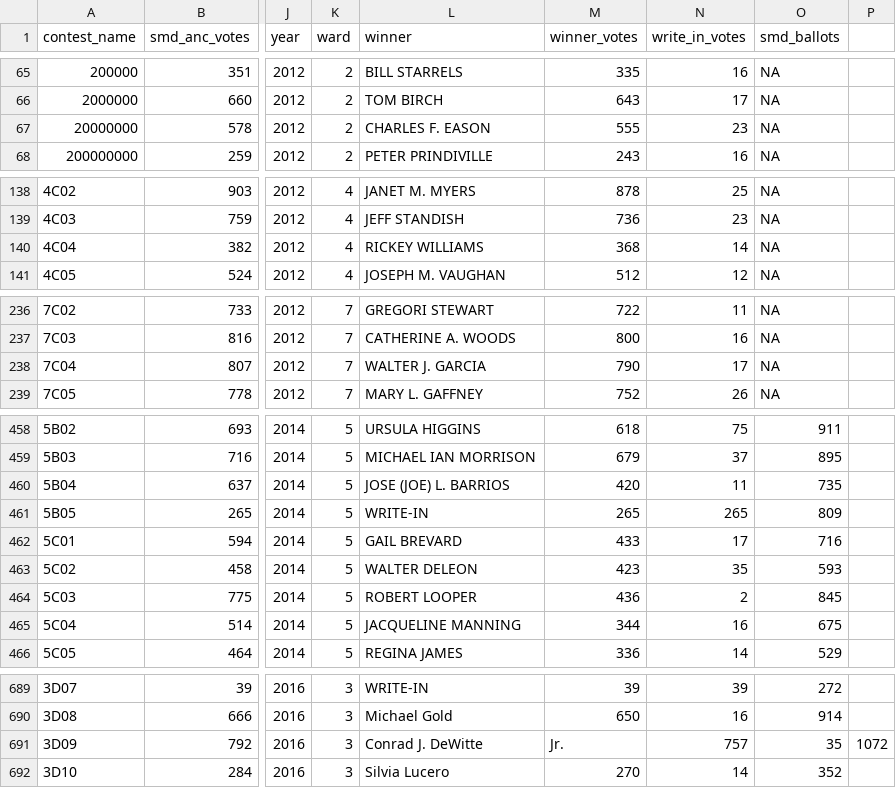
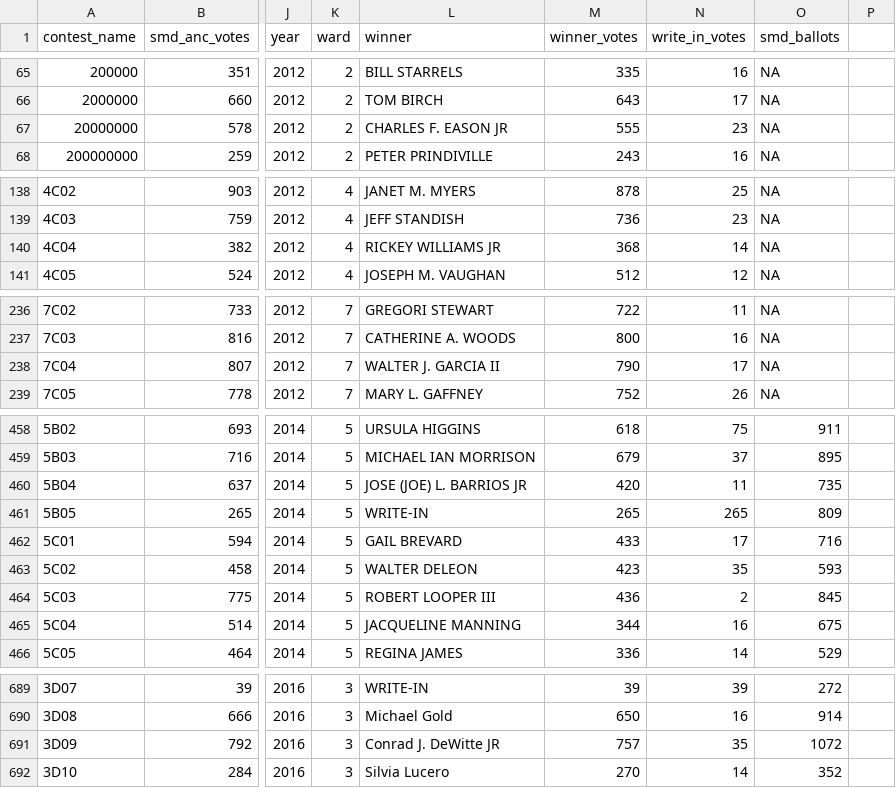
Before and after one commit to civictechdc/opendatadc, a CSV file: docs/analyses/anc/dataTool/ancDataTool/election_history_R.csv, drawn as a sheet; only a part is shown, gaps mark what is left out; the diff covers the shown part only; the diff names each change by its address in the sheet, - before the commit and + after, or states it on an @@ line.

Commit message:
update data and shiny app.

```diff
--- a/docs/analyses/anc/dataTool/ancDataTool/election_history_R.csv
+++ b/docs/analyses/anc/dataTool/ancDataTool/election_history_R.csv
-L67 (winner): CHARLES F. EASON
+L67 (winner): CHARLES F. EASON JR
-L140 (winner): RICKEY WILLIAMS
+L140 (winner): RICKEY WILLIAMS JR
-L238 (winner): WALTER J. GARCIA
+L238 (winner): WALTER J. GARCIA II
-L460 (winner): JOSE (JOE) L. BARRIOS
+L460 (winner): JOSE (JOE) L. BARRIOS JR
-L464 (winner): ROBERT LOOPER
+L464 (winner): ROBERT LOOPER III
-L691 (winner): Conrad J. DeWitte
+L691 (winner): Conrad J. DeWitte JR
-M691 (winner_votes): Jr.
+M691 (winner_votes): 757
-N691 (write_in_votes): 757
+N691 (write_in_votes): 35
-O691 (smd_ballots): 35
+O691 (smd_ballots): 1072
-P691: 1072
+P691: (empty)
```
Also changed, not shown: 8 edited cells elsewhere in this file, docs/analyses/anc/cleaned_data/election_history_R.csv, 1 other file.
